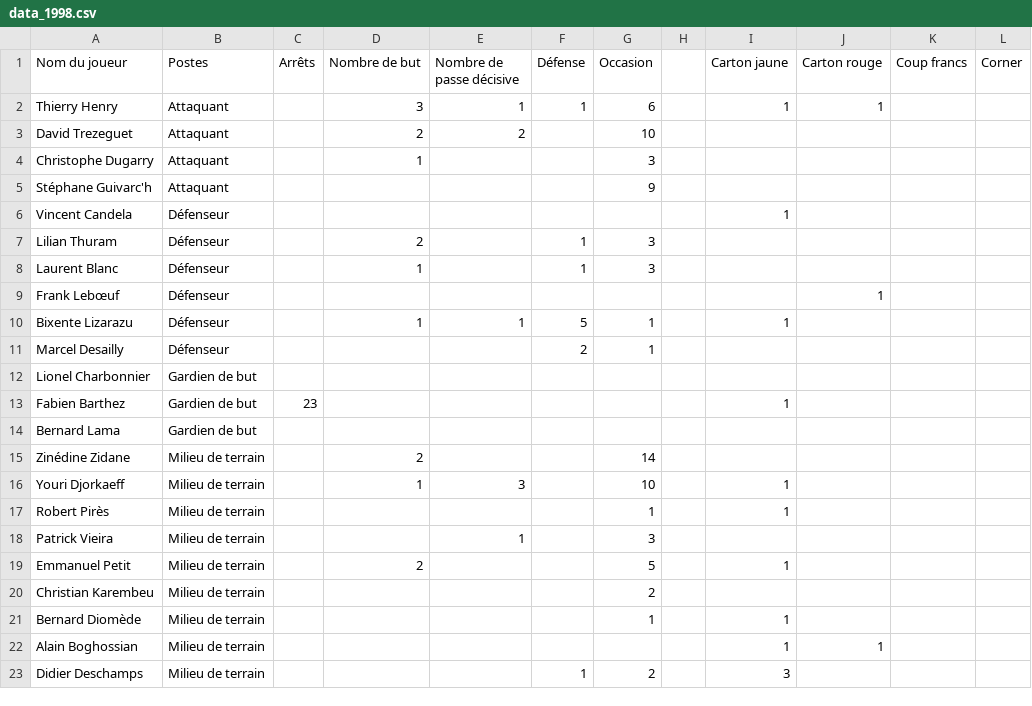
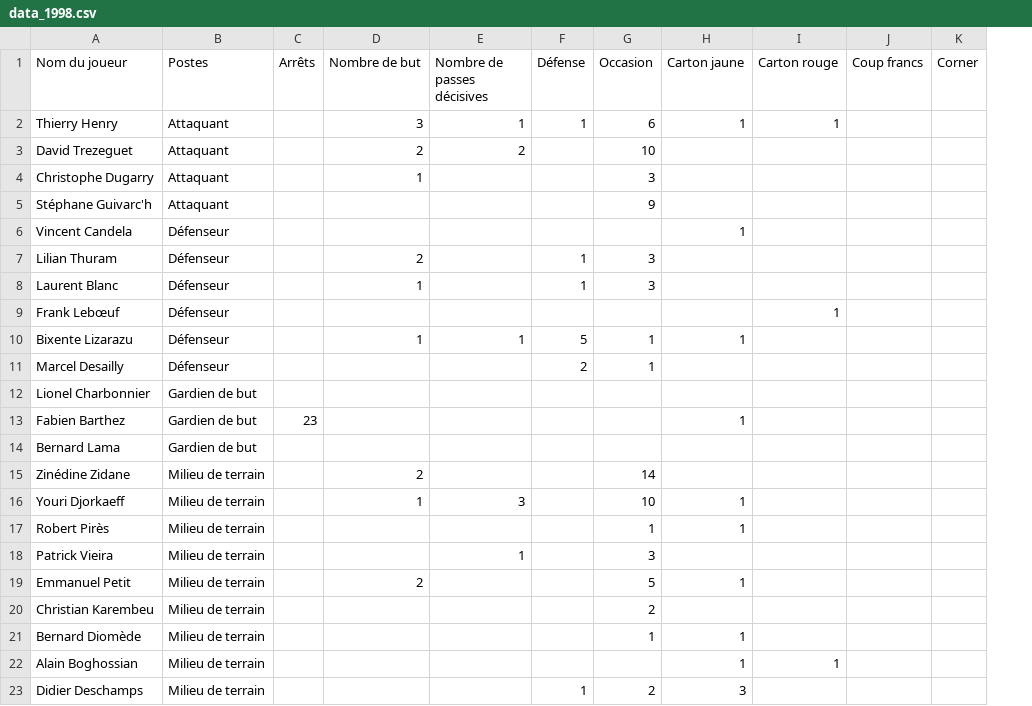
Before and after one commit to YohanCohen-Solal/statistiques_football, a CSV file: data_1998.csv, drawn as a sheet; the diff names each change by its address in the sheet, - before the commit and + after, or states it on an @@ line.

```diff
--- a/data_1998.csv
+++ b/data_1998.csv
-column H, empty
-E1: Nombre de passe décisive
+E1: Nombre de passes décisives
```
Also changed, not shown: data_2018.csv, 3 other files.
